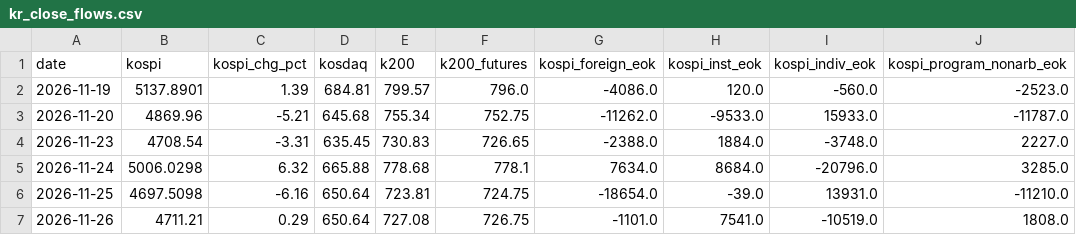
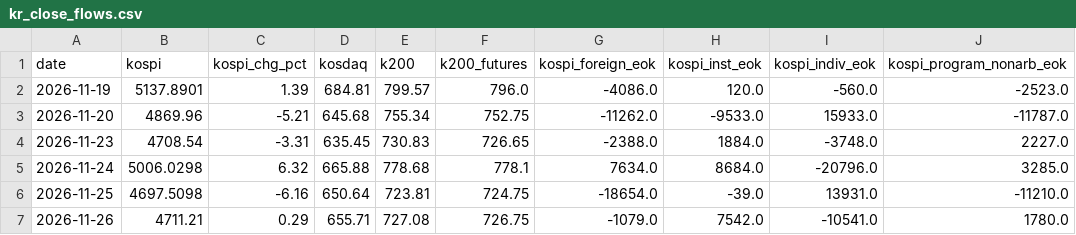
Before and after one commit to cookie9639/market-data, a CSV file: data/history/kr_close_flows.csv, drawn as a sheet; only a part is shown; the diff names each change by its address in the sheet, - before the commit and + after, or states it on an @@ line.

```diff
--- a/data/history/kr_close_flows.csv
+++ b/data/history/kr_close_flows.csv
-D7 (kosdaq): 650.64
+D7 (kosdaq): 655.71
-G7 (kospi_foreign_eok): -1101.0
+G7 (kospi_foreign_eok): -1079.0
-H7 (kospi_inst_eok): 7541.0
+H7 (kospi_inst_eok): 7542.0
-I7 (kospi_indiv_eok): -10519.0
+I7 (kospi_indiv_eok): -10541.0
-J7 (kospi_program_nonarb_eok): 1808.0
+J7 (kospi_program_nonarb_eok): 1780.0
```
Also changed, not shown: 1 other file.
